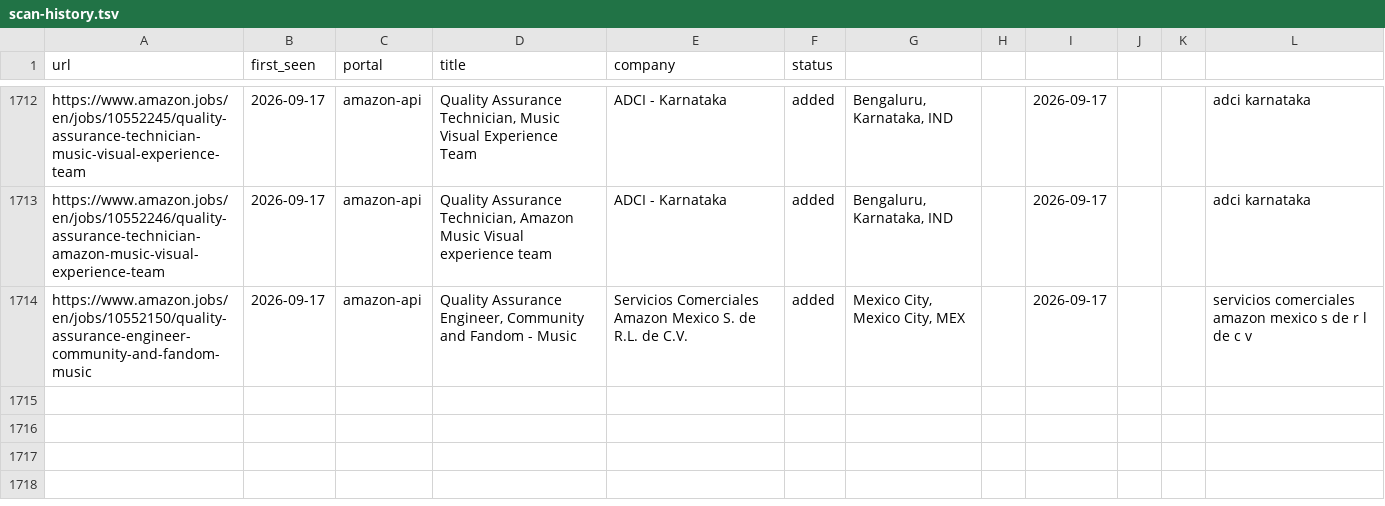
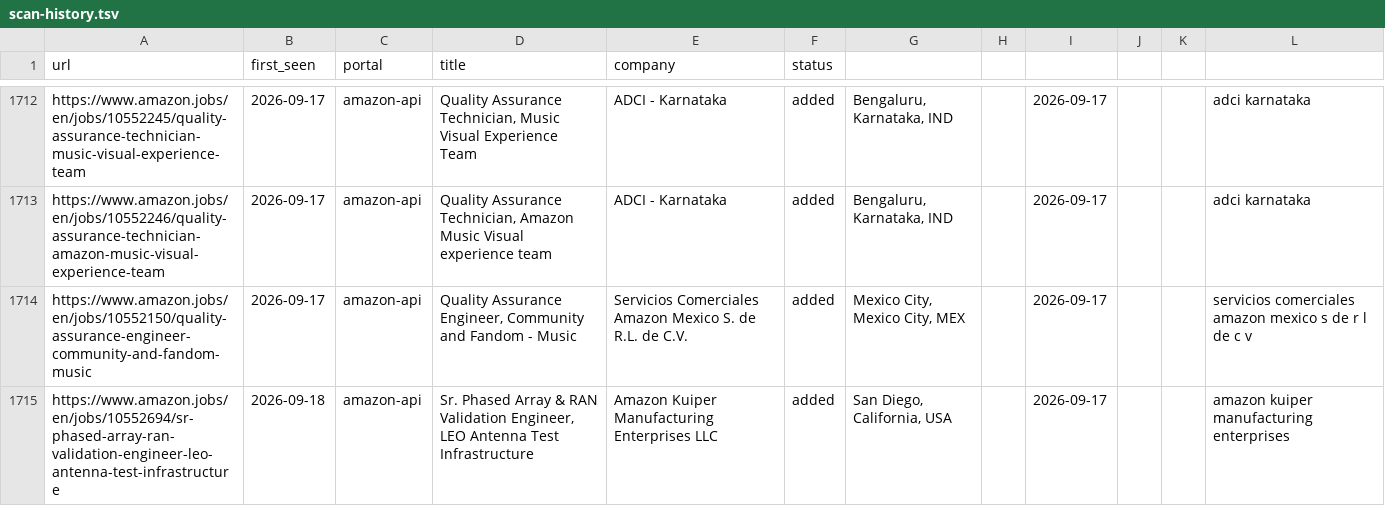
Before and after one commit to ahmets34/career-ops, a TSV file: data/scan-history.tsv, drawn as a sheet; only a part is shown, gaps mark what is left out.

Commit message:
scan: websearch 2026-09-18 10:24 ET - 0 new offers

```diff
--- a/data/scan-history.tsv
+++ b/data/scan-history.tsv
@@ -1714 +1714,2 @@ https://www.amazon.jobs/en/jobs/10552246/quality-assurance-technician-amazon-mus
 https://www.amazon.jobs/en/jobs/10552150/quality-assurance-engineer-community-and-fandom-music	2026-09-17	amazon-api	Quality Assurance Engineer, Community and Fandom - Music	Servicios Comerciales Amazon Mexico S. de R.L. de C.V.	added	Mexico City, Mexico City, MEX		2026-09-17			servicios comerciales amazon mexico s de r l de c v
+https://www.amazon.jobs/en/jobs/10552694/sr-phased-array-ran-validation-engineer-leo-antenna-test-infrastructure	2026-09-18	amazon-api	Sr. Phased Array & RAN Validation Engineer, LEO Antenna Test Infrastructure	Amazon Kuiper Manufacturing Enterprises LLC	added	San Diego, California, USA		2026-09-17			amazon kuiper manufacturing enterprises
```
Also changed, not shown: 2 other files.
